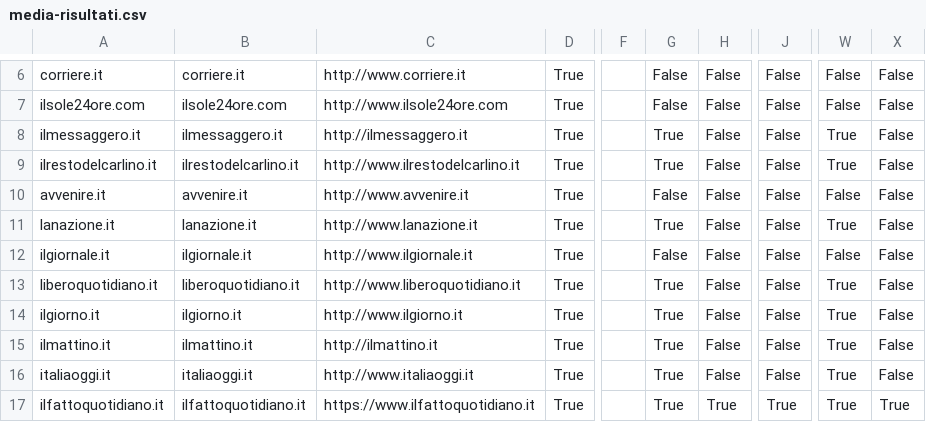
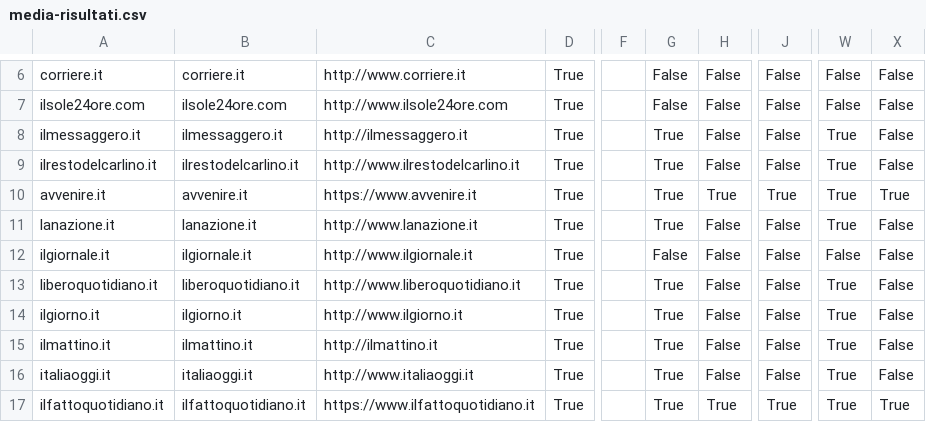
Before and after one commit to sicurezzadeimedia/italia, a CSV file: media-risultati.csv, drawn as a sheet; only a part is shown, gaps mark what is left out; the diff names each change by its address in the sheet, - before the commit and + after, or states it on an @@ line.

Commit message:
update scan

```diff
--- a/media-risultati.csv
+++ b/media-risultati.csv
-C10: http://www.avvenire.it
+C10: https://www.avvenire.it
-G10: False
+G10: True
-H10: False
+H10: True
-J10: False
+J10: True
-W10: False
+W10: True
-X10: False
+X10: True
```
